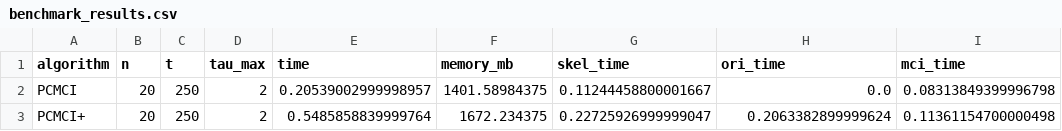
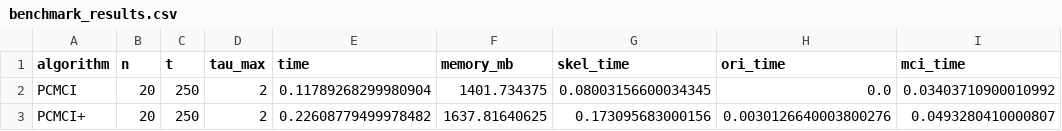
Before and after one commit to Gpgabriel25/JAX-PCMCI, a CSV file: benchmark_results.csv, drawn as a sheet.

```diff
--- a/benchmark_results.csv
+++ b/benchmark_results.csv
@@ -1,3 +1,3 @@
 algorithm,n,t,tau_max,time,memory_mb,skel_time,ori_time,mci_time
-PCMCI,20,250,2,0.20539002999998957,1401.58984375,0.11244458800001667,0.0,0.08313849399996798
-PCMCI+,20,250,2,0.5485858839999764,1672.234375,0.22725926999999047,0.2063382899999624,0.11361154700000498
+PCMCI,20,250,2,0.11789268299980904,1401.734375,0.08003156600034345,0.0,0.03403710900010992
+PCMCI+,20,250,2,0.22608779499978482,1637.81640625,0.173095683000156,0.0030126640003800276,0.0493280410000807
```
Also changed, not shown: 1 other file.
